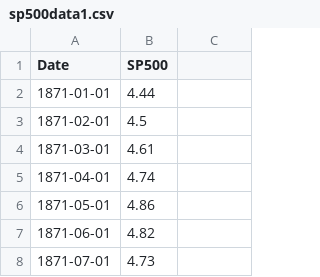
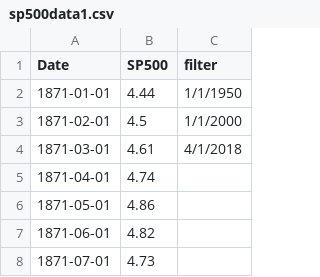
Before and after one commit to noahtb2/noahtb2.github.io, a CSV file: sp500data1.csv, drawn as a sheet; only a part is shown; the diff names each change by its address in the sheet, - before the commit and + after, or states it on an @@ line.

```diff
--- a/sp500data1.csv
+++ b/sp500data1.csv
-C1: (empty)
+C1: filter
-C2 (filter): (empty)
+C2 (filter): 1/1/1950
-C3 (filter): (empty)
+C3 (filter): 1/1/2000
-C4 (filter): (empty)
+C4 (filter): 4/1/2018
```
Also changed, not shown: 2 other files.
